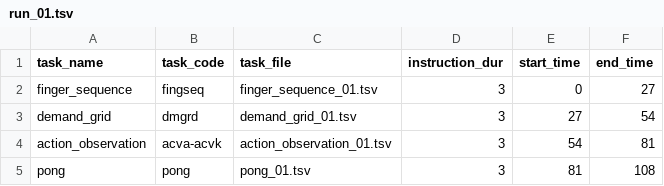
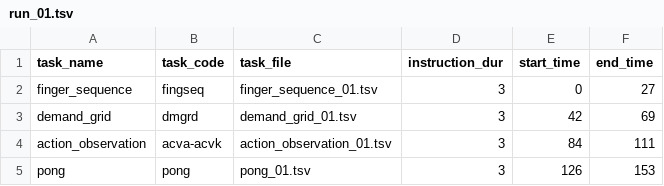
Before and after one commit to meganmarkiewicz/MultiTaskBattery_7TProject, a TSV file: experiments/7TP/run_files/run_01.tsv, drawn as a sheet.

Commit message:
Update run_01.tsv

```diff
--- a/experiments/7TP/run_files/run_01.tsv
+++ b/experiments/7TP/run_files/run_01.tsv
@@ -2,4 +2,4 @@ task_name	task_code	task_file	instruction_dur	start_time	end_time
 finger_sequence	fingseq	finger_sequence_01.tsv	3	0	27
-demand_grid	dmgrd	demand_grid_01.tsv	3	27	54
-action_observation	acva-acvk	action_observation_01.tsv	3	54	81
-pong	pong	pong_01.tsv	3	81	108
+demand_grid	dmgrd	demand_grid_01.tsv	3	42	69
+action_observation	acva-acvk	action_observation_01.tsv	3	84	111
+pong	pong	pong_01.tsv	3	126	153
```
